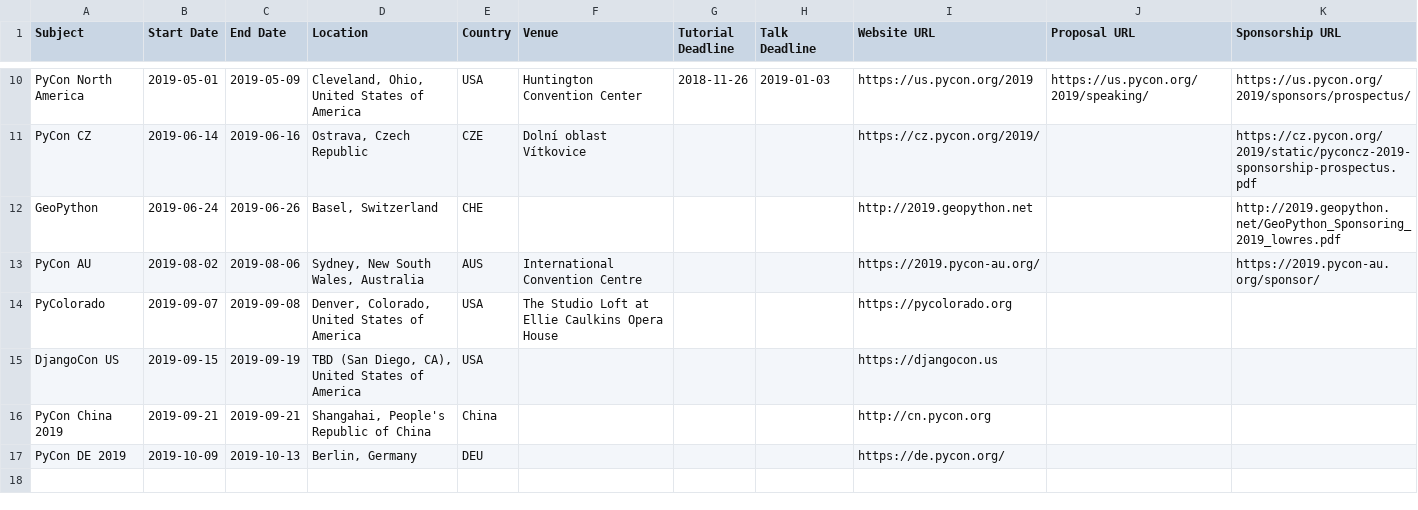
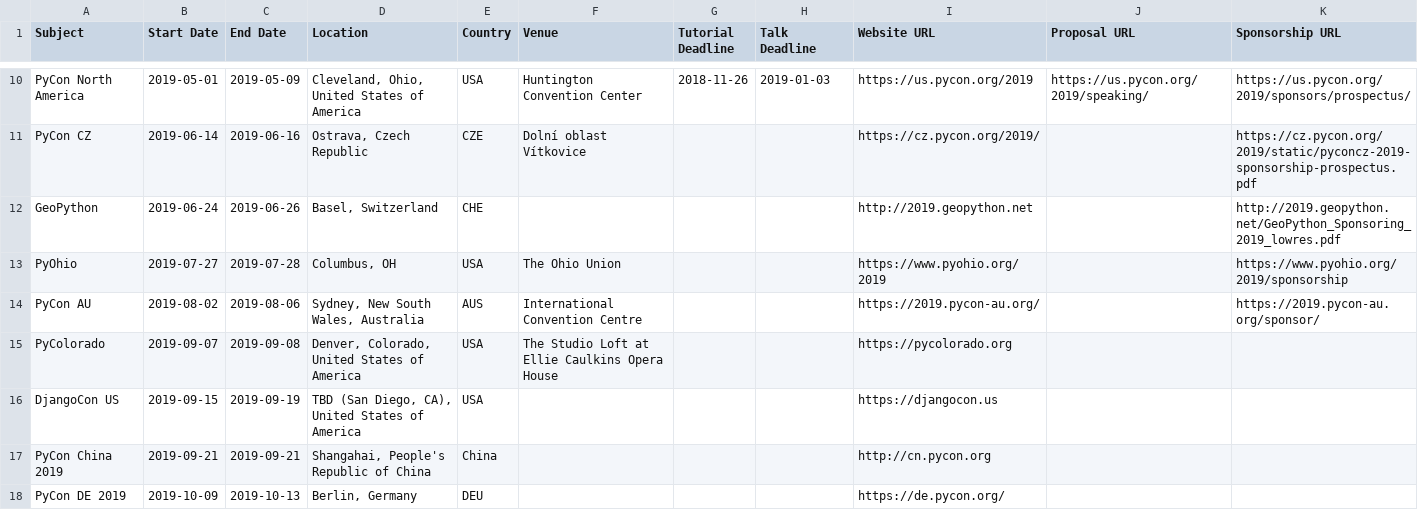
Before and after one commit to python-organizers/conferences, a CSV file: 2019.csv, drawn as a sheet; only a part is shown, gaps mark what is left out; the diff names each change by its address in the sheet, - before the commit and + after, or states it on an @@ line.

Commit message:
add pyohio 2019

```diff
--- a/2019.csv
+++ b/2019.csv
+row 13: PyOhio | 2019-07-27 | 2019-07-28 | Columbus, OH | USA | The Ohio Union |  |  | https://www.pyohio.org/2019 |  | https://www.pyohio.org/2019/sponsorship
```
